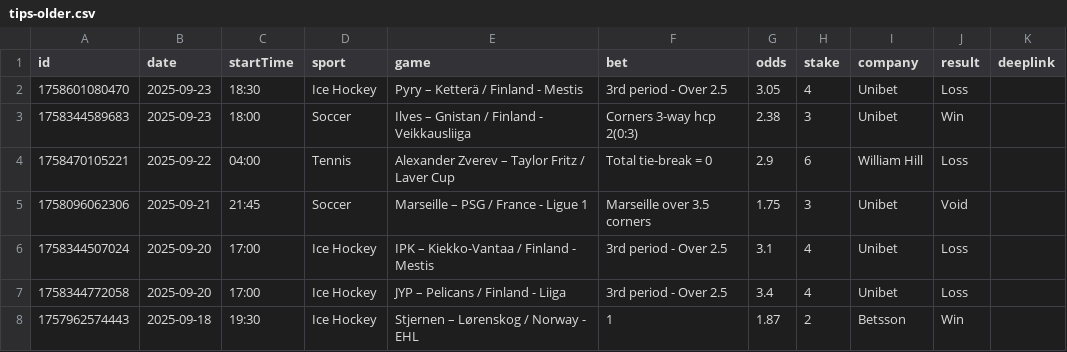
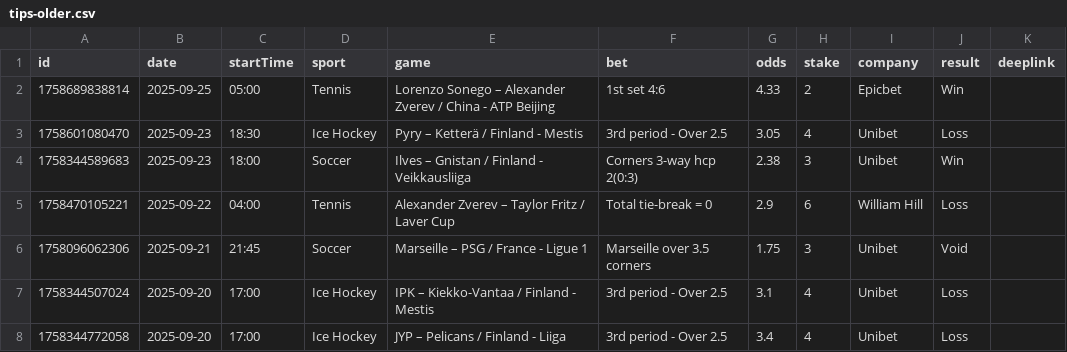
Before and after one commit to bjoorck/Bestvaluebets, a CSV file: tips-older.csv, drawn as a sheet; only a part is shown; the shorter side is filled out with more unchanged rows.

```diff
--- a/tips-older.csv
+++ b/tips-older.csv
@@ -1,2 +1,3 @@
 id,date,startTime,sport,game,bet,odds,stake,company,result,deeplink
+1758689838814,2025-09-25,05:00,Tennis,Lorenzo Sonego – Alexander Zverev / China - ATP Beijing,1st set 4:6 ,4.33,2,Epicbet,Win,
 1758601080470,2025-09-23,18:30,Ice Hockey,Pyry – Ketterä / Finland - Mestis,3rd period - Over 2.5 ,3.05,4,Unibet,Loss,
```
Also changed, not shown: tips-new.csv, 1 other file.
